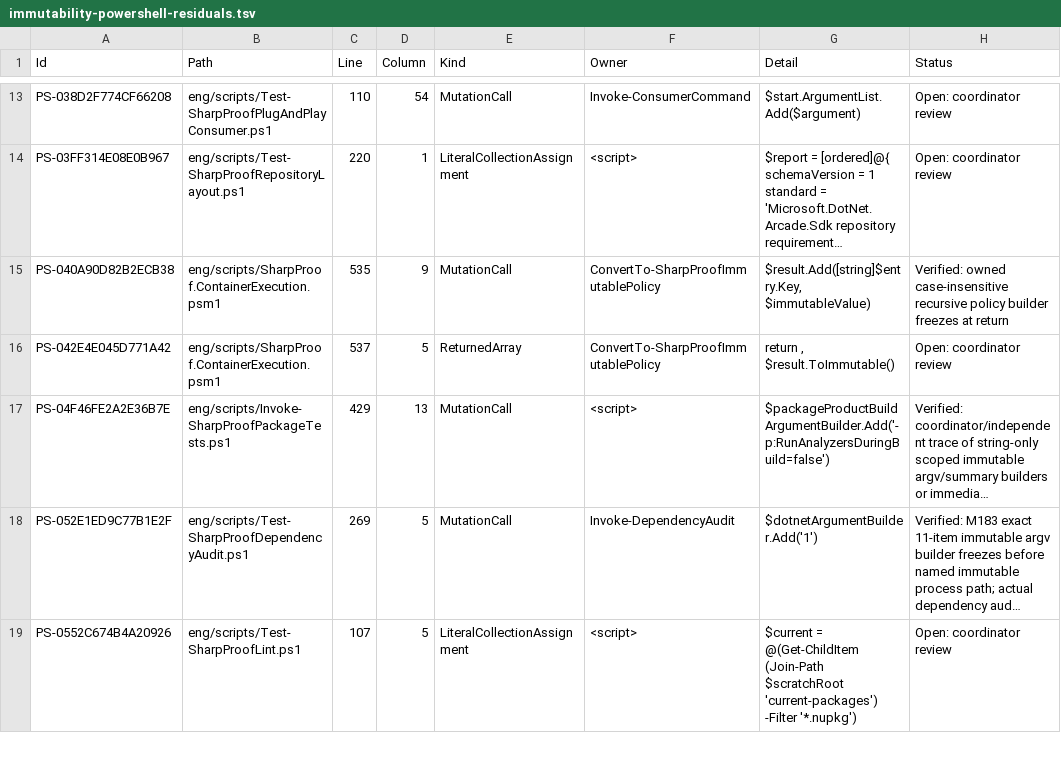
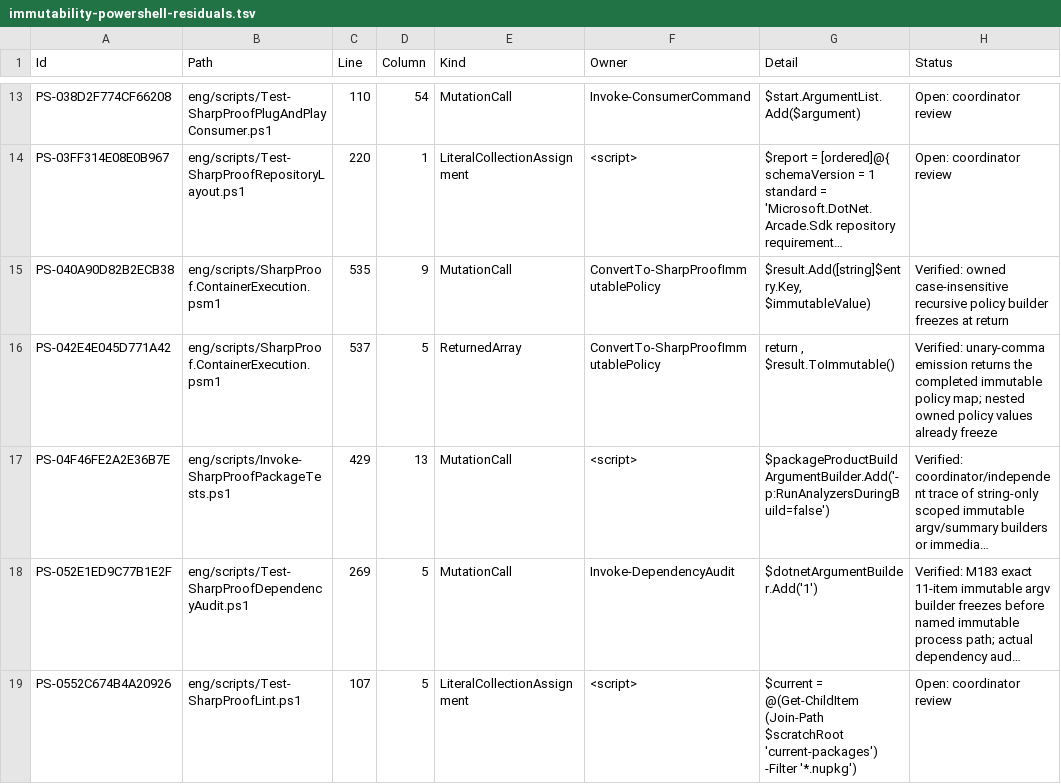
Before and after one commit to alexyorke/SharpProof, a TSV file: docs/immutability-powershell-residuals.tsv, drawn as a sheet; only a part is shown, gaps mark what is left out; long unchanged cells end in …; the diff covers the shown part only; the diff names each change by its address in the sheet, - before the commit and + after, or states it on an @@ line.

Commit message:
Freeze compiler snapshots and package schedules with boundary controls

```diff
--- a/docs/immutability-powershell-residuals.tsv
+++ b/docs/immutability-powershell-residuals.tsv
-H16 (Status): Open: coordinator review
+H16 (Status): Verified: unary-comma emission returns the completed immutable policy map; nested owned policy values already freeze
```
Also changed, not shown: 10 edited cells elsewhere in this file, docs/immutability-const-audit.tsv, 53 other files.
